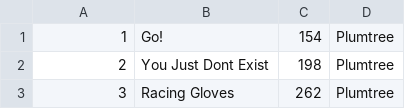
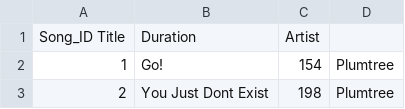
Before and after one commit to RobertWalaitis/Melody_Match, a CSV file: server/data/songs.csv, drawn as a sheet; only a part is shown; the shorter side is filled out with more unchanged rows.

```diff
--- a/server/data/songs.csv
+++ b/server/data/songs.csv
@@ -1 +1,2 @@
+Song_ID    Title	Duration	Artist
 1	Go!	154	Plumtree
```
Also changed, not shown: 2 other files.
